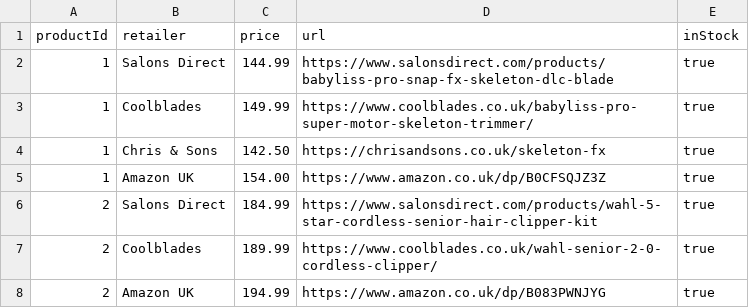
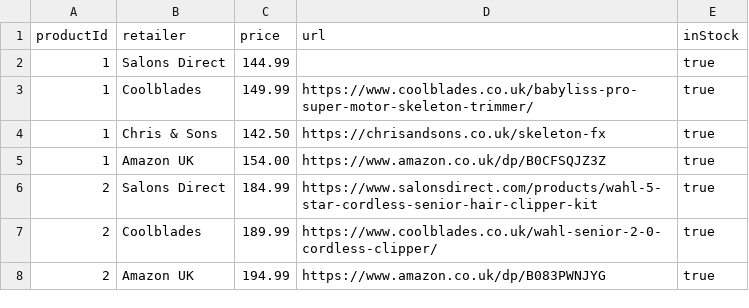
Before and after one commit to mertsahin0987-lab/mert, a CSV file: data/prices.csv, drawn as a sheet; only a part is shown.

```diff
--- a/data/prices.csv
+++ b/data/prices.csv
@@ -1,3 +1,3 @@
 productId,retailer,price,url,inStock
-1,Salons Direct,144.99,https://www.salonsdirect.com/products/babyliss-pro-snap-fx-skeleton-dlc-blade,true
+1,Salons Direct,144.99,,true
 1,Coolblades,149.99,https://www.coolblades.co.uk/babyliss-pro-super-motor-skeleton-trimmer/,true
```
Also changed, not shown: 5 other files.
